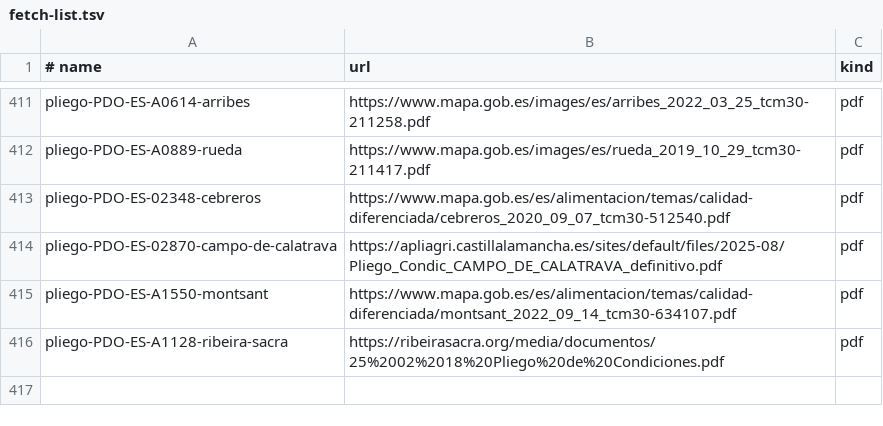
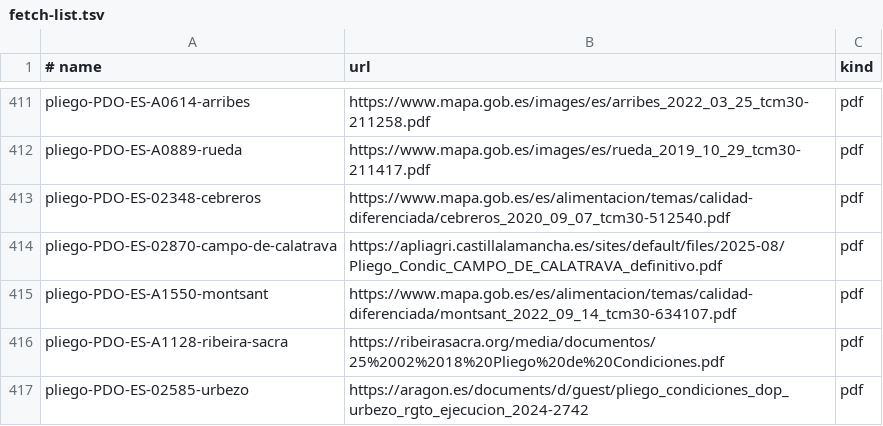
Before and after one commit to DjoeriT/Atlaslope, a TSV file: Tools/data/fetch-list.tsv, drawn as a sheet; only a part is shown, gaps mark what is left out; the diff names each change by its address in the sheet, - before the commit and + after, or states it on an @@ line.

```diff
--- a/Tools/data/fetch-list.tsv
+++ b/Tools/data/fetch-list.tsv
+row 417: pliego-PDO-ES-02585-urbezo | https://aragon.es/documents/d/guest/pliego_condiciones_dop_urbezo_rgto_ejecucion_2024-2742 | pdf
```
Also changed, not shown: 16 other files.
